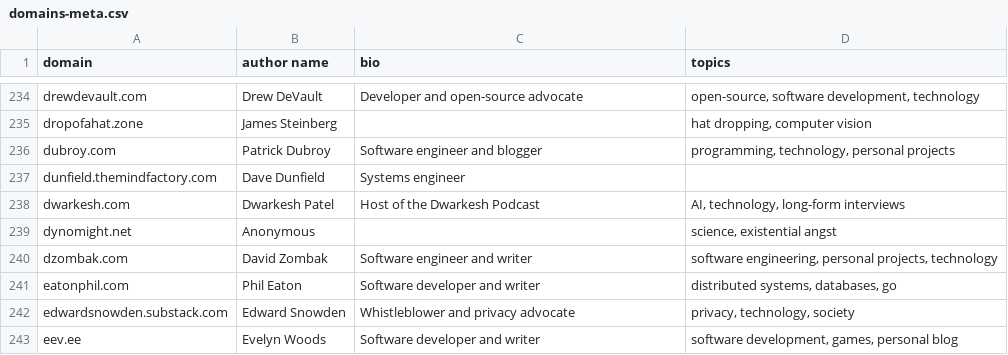
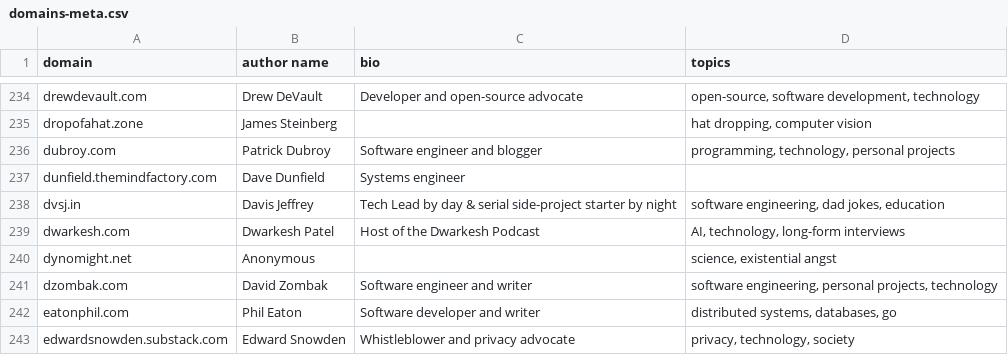
Before and after one commit to mtlynch/hn-popularity-contest-data, a CSV file: data/domains-meta.csv, drawn as a sheet; only a part is shown, gaps mark what is left out; the shorter side is filled out with more unchanged rows; the diff names each change by its address in the sheet, - before the commit and + after, or states it on an @@ line.

```diff
--- a/data/domains-meta.csv
+++ b/data/domains-meta.csv
+row 238: dvsj.in | Davis Jeffrey | Tech Lead by day & serial side-project starter by night | software engineering, dad jokes, education
```
